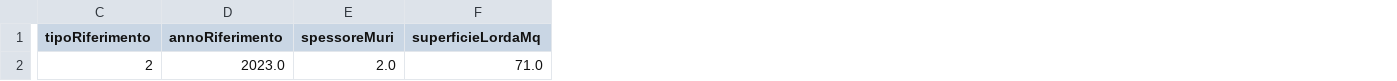
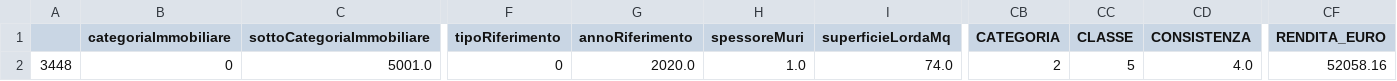
Before and after one commit to jagorev/PublicAIChallenge, a CSV file: Gruppo_Dati/inferenza/sample_input.csv, drawn as a sheet; only a part is shown, gaps mark what is left out; addresses are those after the commit; the diff covers the shown part only; the diff names each change by its address in the sheet, - before the commit and + after, or states it on an @@ line.

Commit message:
record diverso

```diff
--- a/Gruppo_Dati/inferenza/sample_input.csv
+++ b/Gruppo_Dati/inferenza/sample_input.csv
+column A, row 2: 3448
+column B (categoriaImmobiliare), row 2: 0
+column C (sottoCategoriaImmobiliare), row 2: 5001.0
+column CB (CATEGORIA), row 2: 2
+column CC (CLASSE), row 2: 5
+column CD (CONSISTENZA), row 2: 4.0
+column CF (RENDITA_EURO), row 2: 52058.16
-F2 (tipoRiferimento): 2
+F2 (tipoRiferimento): 0
-G2 (annoRiferimento): 2023.0
+G2 (annoRiferimento): 2020.0
-H2 (spessoreMuri): 2.0
+H2 (spessoreMuri): 1.0
-I2 (superficieLordaMq): 71.0
+I2 (superficieLordaMq): 74.0
```
Also changed, not shown: 24 edited cells elsewhere in this file.
